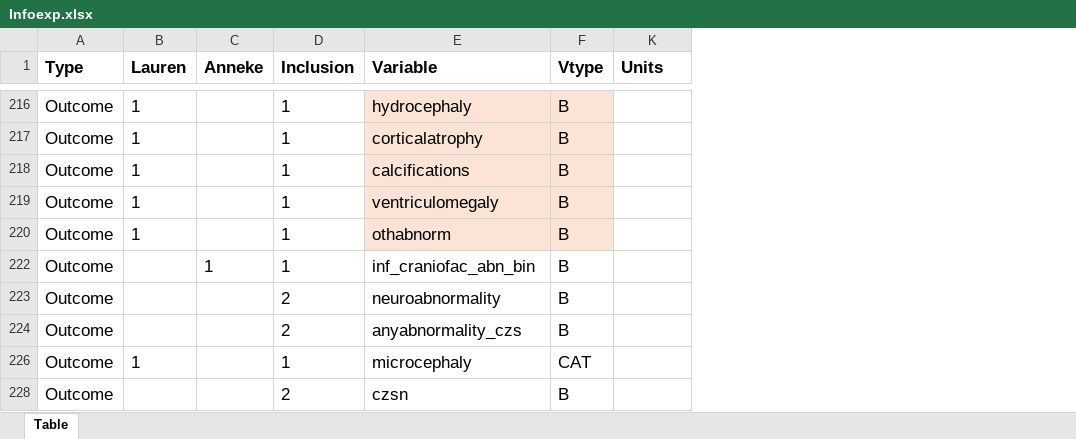
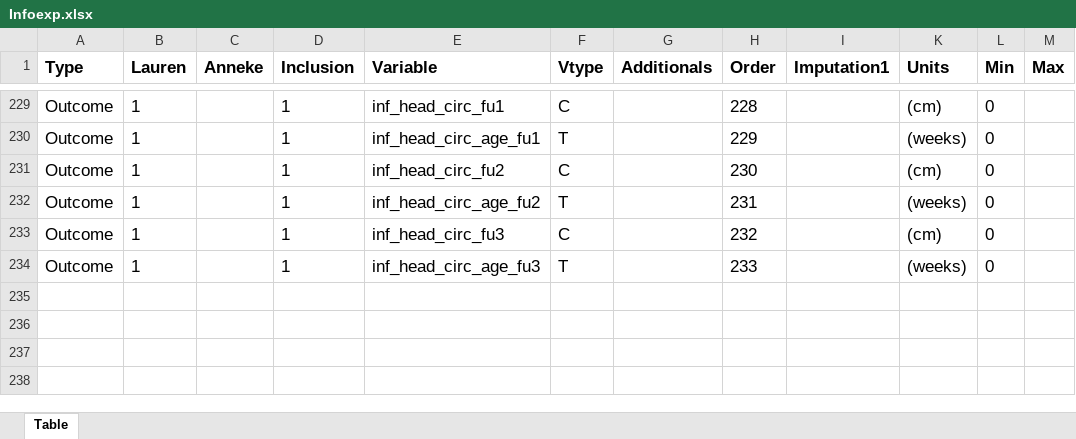
Before and after one commit to johamunoz/Zika_imputation, an Excel workbook: 1_Input_data/Infoexp.xlsx, sheet Table, drawn as a sheet; only a part is shown, gaps mark what is left out; values as stored, in another font and other column widths than the file's, no borders; conditional formats not drawn; removed rows and columns are numbered as before the commit, all else as after; the diff covers the shown part only; the diff names each change by its address in the sheet, - before the commit and + after, or states it on an @@ line.

```diff
--- a/1_Input_data/Infoexp.xlsx (sheet Table)
+++ b/1_Input_data/Infoexp.xlsx (sheet Table)
@@ column G (Additionals) unhidden, empty @@
@@ column H (Order) unhidden, rows 229-234: 228 | 229 | 230 | 231 | 232 | 233 @@
@@ column I (Imputation1) unhidden, empty @@
+column L (Min), rows 229-234: all 0
+column M (Max), empty
-E229 (Variable): hydrocephaly
+E229 (Variable): inf_head_circ_fu1
-E229:F233 fill: #FBE4D5
+E229:F233 fill: none
-F229 (Vtype): B
+F229 (Vtype): C
-K229 (Units): (empty)
+K229 (Units): (cm)
-E230 (Variable): corticalatrophy
+E230 (Variable): inf_head_circ_age_fu1
-F230 (Vtype): B
+F230 (Vtype): T
-K230 (Units): (empty)
+K230 (Units): (weeks)
-E231 (Variable): calcifications
+E231 (Variable): inf_head_circ_fu2
-F231 (Vtype): B
+F231 (Vtype): C
-K231 (Units): (empty)
+K231 (Units): (cm)
-E232 (Variable): ventriculomegaly
+E232 (Variable): inf_head_circ_age_fu2
-F232 (Vtype): B
+F232 (Vtype): T
-K232 (Units): (empty)
+K232 (Units): (weeks)
-E233 (Variable): othabnorm
+E233 (Variable): inf_head_circ_fu3
-F233 (Vtype): B
+F233 (Vtype): C
-K233 (Units): (empty)
+K233 (Units): (cm)
-row 222: Outcome |  | 1 | 1 | inf_craniofac_abn_bin | B
-row 223: Outcome |  |  | 2 | neuroabnormality | B
-row 224: Outcome |  |  | 2 | anyabnormality_czs | B
-E234 (Variable): microcephaly
+E234 (Variable): inf_head_circ_age_fu3
-F234 (Vtype): CAT
+F234 (Vtype): T
-K234 (Units): (empty)
+K234 (Units): (weeks)
-row 228: Outcome |  |  | 2 | czsn | B
```
Also changed, not shown: 1 added row, 15 removed rows, 43 edited cells and cell formats elsewhere in this sheet, hidden cells, 0_Documentation/Imputed_variables.xlsx, 11 other files.
